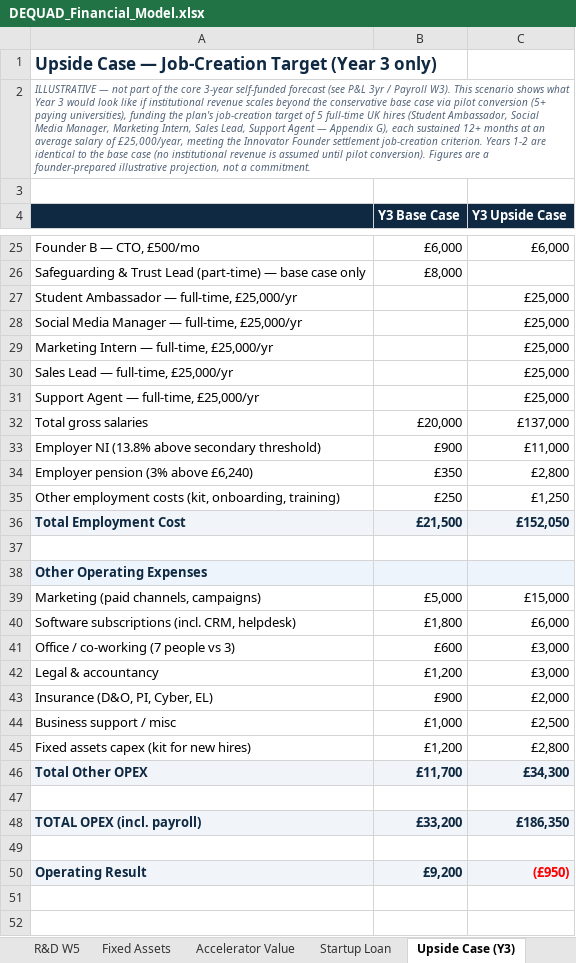
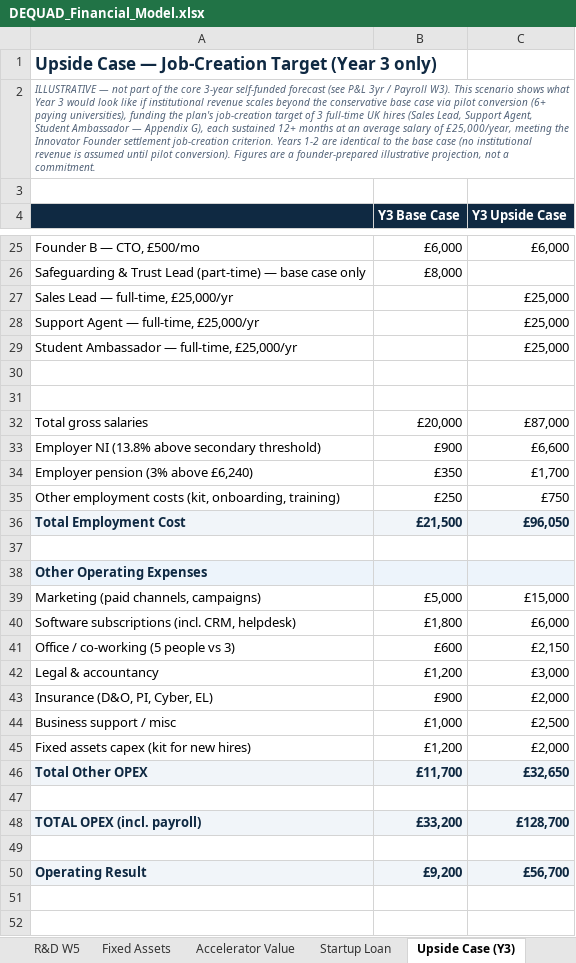
Before and after one commit to youngquad/Dequad-app, an Excel workbook: visa_appendices/DEQUAD_Financial_Model.xlsx, sheet Upside Case (Y3), drawn as a sheet; only a part is shown, gaps mark what is left out; values as stored, in another font and other column widths than the file's, no borders; removed rows and columns are numbered as before the commit, all else as after; the diff covers the shown part only; the diff names each change by its address in the sheet, - before the commit and + after, or states it on an @@ line.

Commit message:
Reduce UKES job-creation target to 3 hires, strengthen plan, fix inconsistencies
Reduce the upside-case job-creation target from 5 to 3 full-time hires
(Sales Lead, Support Agent, Student Ambassador; drop Social Media Manager
and Marketing Intern) across the Business Plan, Decision Brief, Risk
Register, Job Descriptions, Pitch Deck and Cover Email, and recalculate
the Financial Model's Upside Case (Y3) sheet accordingly (payroll, NI,
pension, OPEX and cash flow).

Strengthen the Innovation and Scalability sections of the Business Plan
(and mirrored Decision Brief pages) with evidence-grounded framing tied
to the plan's own primary research and Risk Register moat analysis,
plus a concrete revenue-vs-headcount scalability stat.

Fix several cross-document inconsistencies found during review: rounded
vs precise NatWest in-kind figure (£31,000 vs £31,100), the upside-case
university-count trigger not matching the financial model (5+ vs the
model's actual 6+), an executive-summary figure drifting from the
reconciled forecast (1.5-2 vs 1.5), and a stale duplicate ("Full
Submission" .md) that had independently drifted to a wrong gross margin
and a wrong institution count. That duplicate is not part of the actual
build pipeline (the real merged submission PDF is built from the other
individually-rendered PDFs), so it and its .docx have been removed
rather than kept in sync by hand.

Regenerate all PDF/HTML/DOCX exports from the corrected sources.

```diff
--- a/visa_appendices/DEQUAD_Financial_Model.xlsx (sheet Upside Case (Y3))
+++ b/visa_appendices/DEQUAD_Financial_Model.xlsx (sheet Upside Case (Y3))
-A2: …pilot conversion (5+ paying universities), funding the plan's job-creation target of 5 full-time UK hires (Student Ambassador, Social Media Manager, Marketing Intern, Sales Lead, Support Agent — Appendix…
+A2: …pilot conversion (6+ paying universities), funding the plan's job-creation target of 3 full-time UK hires (Sales Lead, Support Agent, Student Ambassador — Appendix…
-row 28: Social Media Manager — full-time, £25,000/yr |  | £25,000
-row 29: Marketing Intern — full-time, £25,000/yr |  | £25,000
@@ row 27 moved to row 29: Student Ambassador — full-time, £25,000/… @@
+row 30: (empty)
+row 31: (empty)
-C32 (Y3 Upside Case): £137,000
+C32 (Y3 Upside Case): £87,000
-C33 (Y3 Upside Case): £11,000
+C33 (Y3 Upside Case): £6,600
-C34 (Y3 Upside Case): £2,800
+C34 (Y3 Upside Case): £1,700
-C35 (Y3 Upside Case): £1,250
+C35 (Y3 Upside Case): £750
-C36 (Y3 Upside Case): £152,050
+C36 (Y3 Upside Case): £96,050
-A41: Office / co-working (7 people vs 3)
+A41: Office / co-working (5 people vs 3)
-C41 (Y3 Upside Case): £3,000
+C41 (Y3 Upside Case): £2,150
-C45 (Y3 Upside Case): £2,800
+C45 (Y3 Upside Case): £2,000
-C46 (Y3 Upside Case): £34,300
+C46 (Y3 Upside Case): £32,650
-C48 (Y3 Upside Case): £186,350
+C48 (Y3 Upside Case): £128,700
-C50 (Y3 Upside Case): (£950)
+C50 (Y3 Upside Case): £56,700
-C50 text colour: #FF0000
+C50 text colour: #0F2942
```
Also changed, not shown: 4 edited cells and cell formats elsewhere in this sheet, 37 other files.
